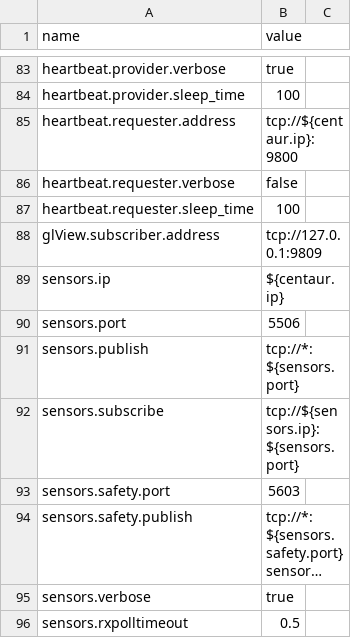
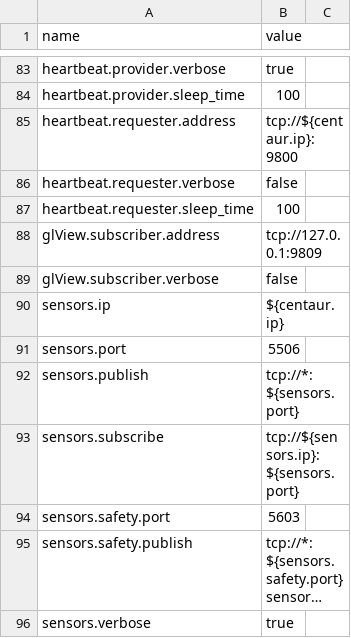
Before and after one commit to wmacevoy/grit, a CSV file: setup/config.csv, drawn as a sheet; only a part is shown, gaps mark what is left out; the shorter side is filled out with more unchanged rows; long unchanged cells end in ….

Commit message:
and verbose
Former-commit-id: 5d7b343b7b630bc8c04e7b8fb4d48bdb164fa38c

```diff
--- a/setup/config.csv
+++ b/setup/config.csv
@@ -88,2 +88,3 @@ heartbeat.requester.sleep_time,"100"
 glView.subscriber.address,"tcp://127.0.0.1:9809"
+glView.subscriber.verbose,"false"
 sensors.ip,"${centaur.ip}"
```
